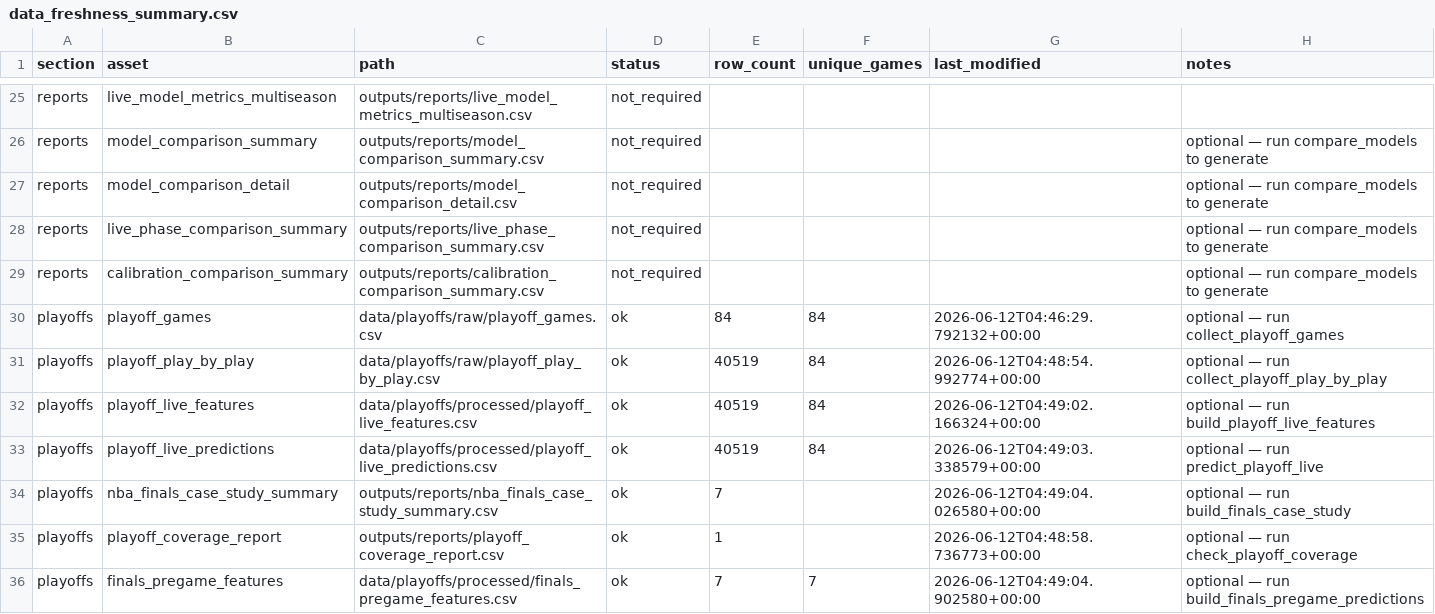
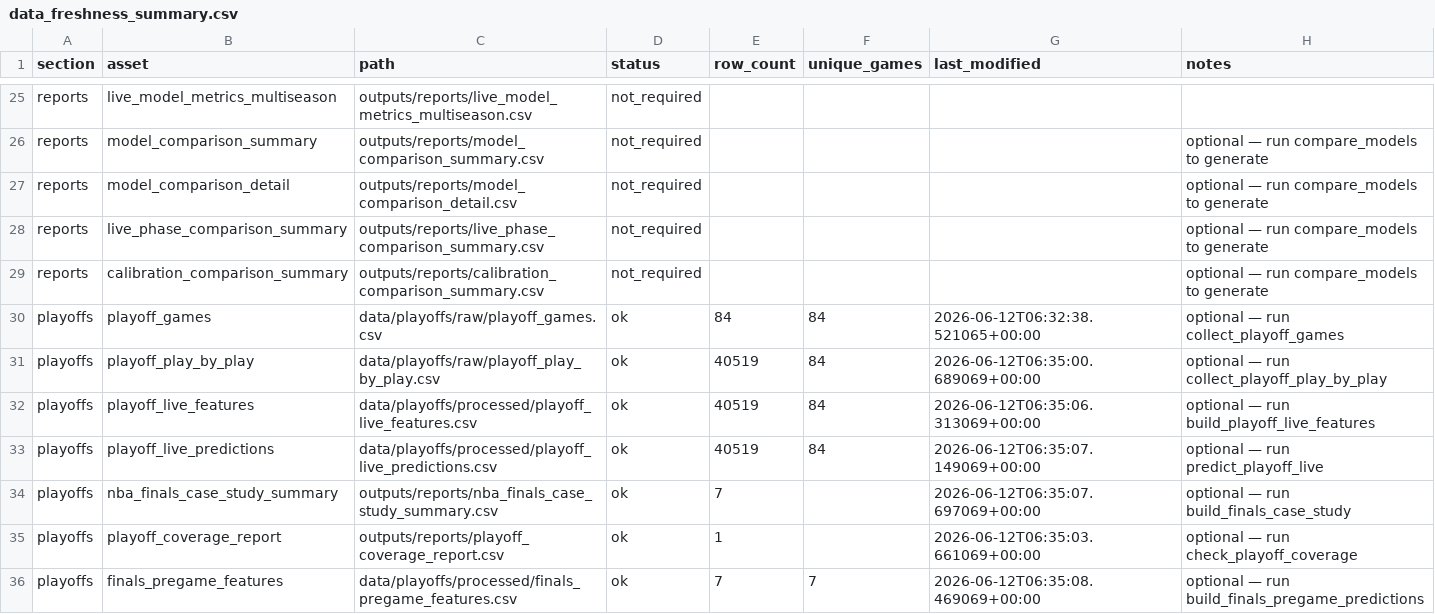
Before and after one commit to sanjay-dilip/nba-win-probability-engine, a CSV file: outputs/reports/data_freshness_summary.csv, drawn as a sheet; only a part is shown, gaps mark what is left out; the diff covers the shown part only.

```diff
--- a/outputs/reports/data_freshness_summary.csv
+++ b/outputs/reports/data_freshness_summary.csv
@@ -29,8 +29,8 @@ reports,live_phase_comparison_summary,outputs/reports/live_phase_comparison_summ
 reports,calibration_comparison_summary,outputs/reports/calibration_comparison_summary.csv,not_required,,,,optional — run compare_models to generate
-playoffs,playoff_games,data/playoffs/raw/playoff_games.csv,ok,84,84,2026-06-12T04:46:29.792132+00:00,optional — run collect_playoff_games
-playoffs,playoff_play_by_play,data/playoffs/raw/playoff_play_by_play.csv,ok,40519,84,2026-06-12T04:48:54.992774+00:00,optional — run collect_playoff_play_by_play
-playoffs,playoff_live_features,data/playoffs/processed/playoff_live_features.csv,ok,40519,84,2026-06-12T04:49:02.166324+00:00,optional — run build_playoff_live_features
-playoffs,playoff_live_predictions,data/playoffs/processed/playoff_live_predictions.csv,ok,40519,84,2026-06-12T04:49:03.338579+00:00,optional — run predict_playoff_live
-playoffs,nba_finals_case_study_summary,outputs/reports/nba_finals_case_study_summary.csv,ok,7,,2026-06-12T04:49:04.026580+00:00,optional — run build_finals_case_study
-playoffs,playoff_coverage_report,outputs/reports/playoff_coverage_report.csv,ok,1,,2026-06-12T04:48:58.736773+00:00,optional — run check_playoff_coverage
-playoffs,finals_pregame_features,data/playoffs/processed/finals_pregame_features.csv,ok,7,7,2026-06-12T04:49:04.902580+00:00,optional — run build_finals_pregame_predictions
+playoffs,playoff_games,data/playoffs/raw/playoff_games.csv,ok,84,84,2026-06-12T06:32:38.521065+00:00,optional — run collect_playoff_games
+playoffs,playoff_play_by_play,data/playoffs/raw/playoff_play_by_play.csv,ok,40519,84,2026-06-12T06:35:00.689069+00:00,optional — run collect_playoff_play_by_play
+playoffs,playoff_live_features,data/playoffs/processed/playoff_live_features.csv,ok,40519,84,2026-06-12T06:35:06.313069+00:00,optional — run build_playoff_live_features
+playoffs,playoff_live_predictions,data/playoffs/processed/playoff_live_predictions.csv,ok,40519,84,2026-06-12T06:35:07.149069+00:00,optional — run predict_playoff_live
+playoffs,nba_finals_case_study_summary,outputs/reports/nba_finals_case_study_summary.csv,ok,7,,2026-06-12T06:35:07.697069+00:00,optional — run build_finals_case_study
+playoffs,playoff_coverage_report,outputs/reports/playoff_coverage_report.csv,ok,1,,2026-06-12T06:35:03.661069+00:00,optional — run check_playoff_coverage
+playoffs,finals_pregame_features,data/playoffs/processed/finals_pregame_features.csv,ok,7,7,2026-06-12T06:35:08.469069+00:00,optional — run build_finals_pregame_predictions
```
Also changed, not shown: 10 edited cells elsewhere in this file, outputs/reports/finals_upcoming_predictions.csv.
